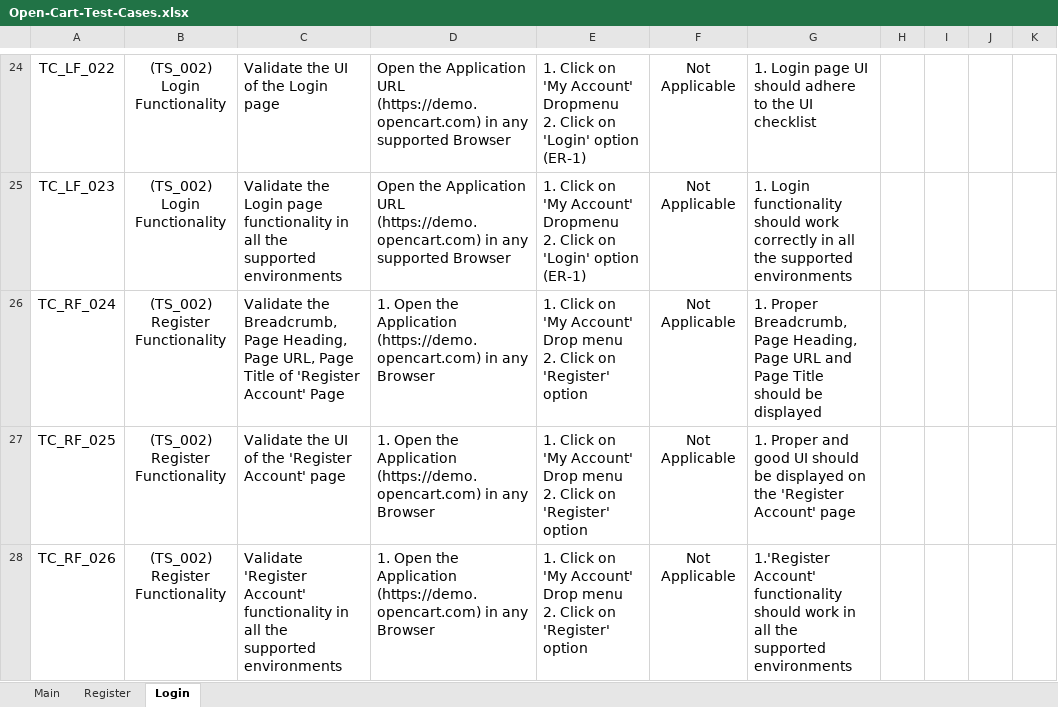
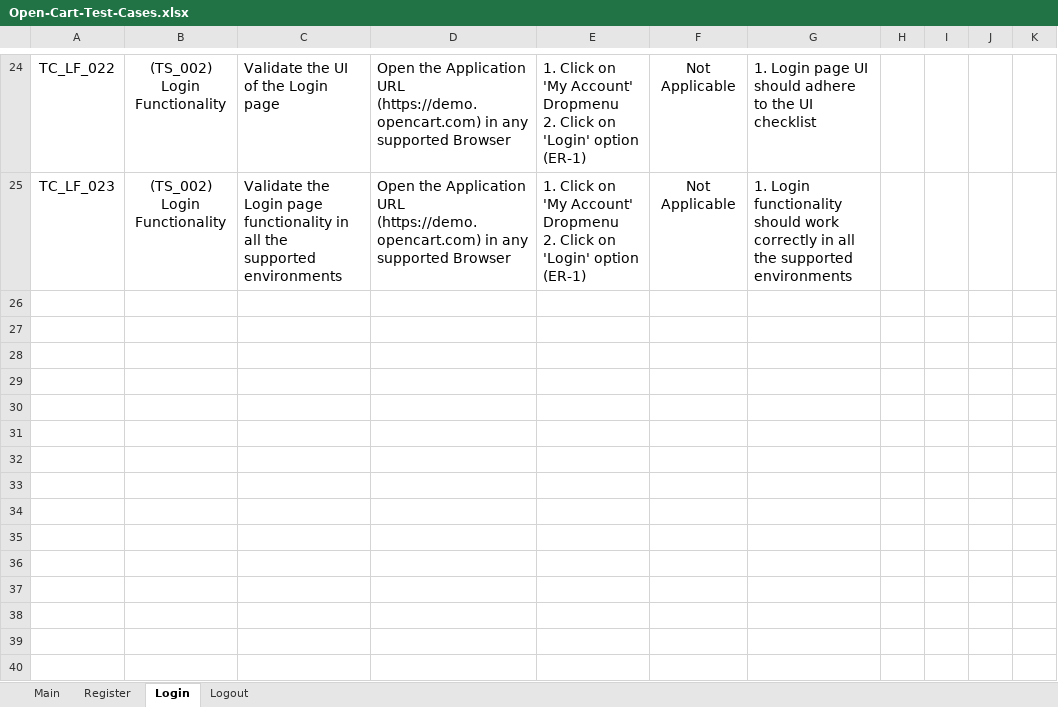
Before and after one commit to yathu1/Open-Cart-Project, an Excel workbook: Open-Cart-Test-Cases.xlsx, sheet Login, drawn as a sheet; only a part is shown, gaps mark what is left out; values as stored, in another font and other column widths than the file's, no borders; table styles not drawn; ↵ is a line break in a cell; the diff names each change by its address in the sheet, - before the commit and + after, or states it on an @@ line.

Commit message:
logout test case added

```diff
--- a/Open-Cart-Test-Cases.xlsx (sheet Login)
+++ b/Open-Cart-Test-Cases.xlsx (sheet Login)
+sheet tab: Logout
-row 26: TC_RF_024 | (TS_002) ↵ Register Functionality | Validate the Breadcrumb, Page Heading, Page URL, Page Title of 'Register Account' Page | 1. Open the Application (https://demo.opencart.com) in any Browser | 1. Click on 'My Account' Drop menu ↵ 2. Click on 'Register' option | Not Applicable | 1. Proper Breadcrumb, Page Heading, Page URL and Page Title should be displayed
-row 27: TC_RF_025 | (TS_002) ↵ Register Functionality | Validate the UI of the 'Register Account' page | 1. Open the Application (https://demo.opencart.com) in any Browser | 1. Click on 'My Account' Drop menu ↵ 2. Click on 'Register' option | Not Applicable | 1. Proper and good UI should be displayed on the 'Register Account' page
-row 28: TC_RF_026 | (TS_002) ↵ Register Functionality | Validate 'Register Account' functionality in all the supported environments | 1. Open the Application (https://demo.opencart.com) in any Browser | 1. Click on 'My Account' Drop menu ↵ 2. Click on 'Register' option | Not Applicable | 1.'Register Account' functionality should work in all the supported environments
```
